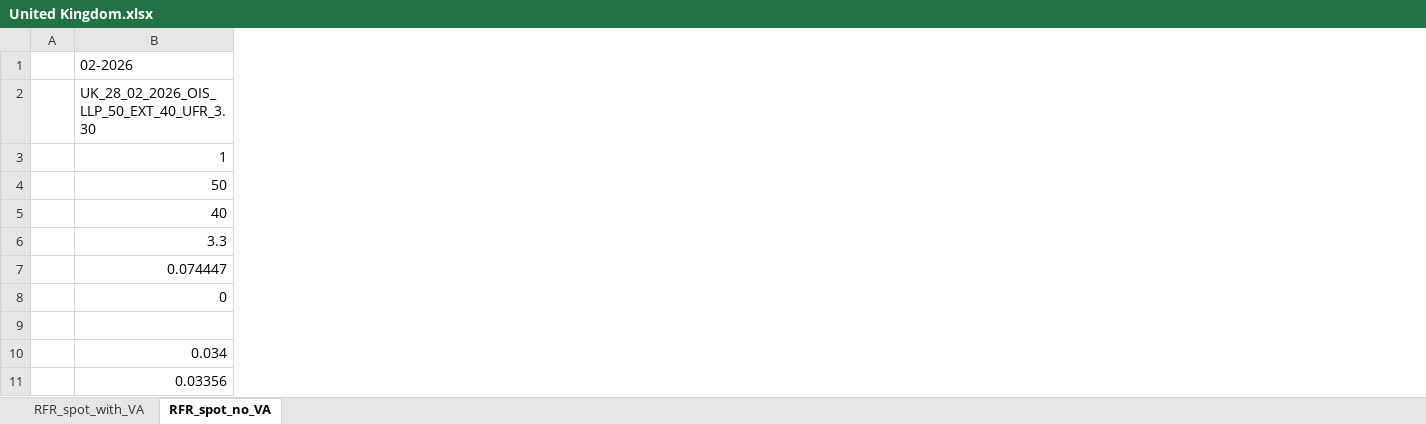
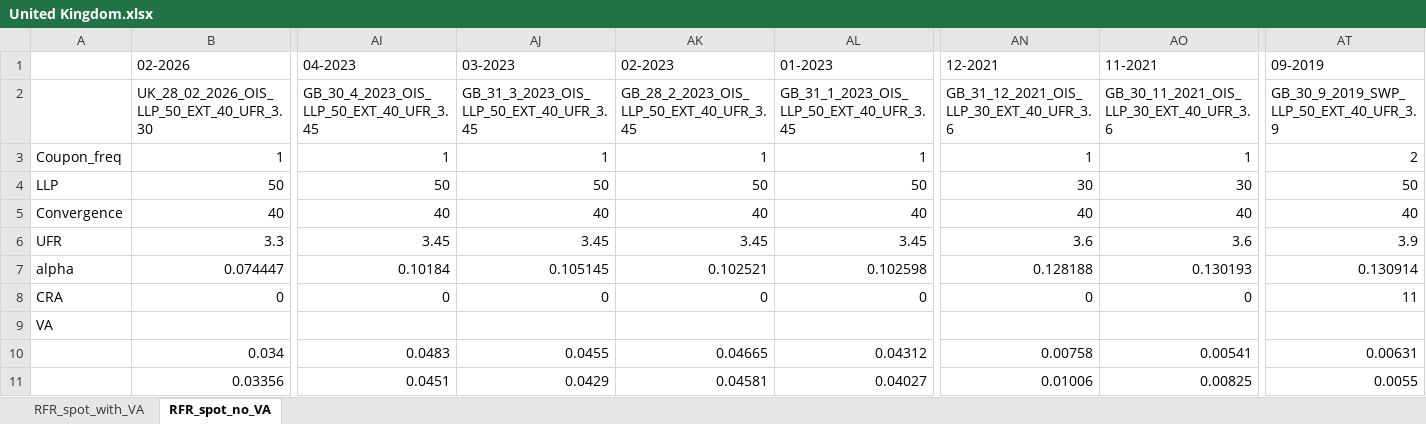
Before and after one commit to KarunenV/EIOPA, an Excel workbook: output_data/United Kingdom.xlsx, sheet RFR_spot_no_VA, drawn as a sheet; only a part is shown, gaps mark what is left out; values as stored, in another font and other column widths than the file's, no borders; removed rows and columns are numbered as before the commit, all else as after; the diff covers the shown part only; the diff names each change by its address in the sheet, - before the commit and + after, or states it on an @@ line.

Commit message:
Latest data missing a few files still

```diff
--- a/output_data/United Kingdom.xlsx (sheet RFR_spot_no_VA)
+++ b/output_data/United Kingdom.xlsx (sheet RFR_spot_no_VA)
-column A, empty
+column A, rows 3-9: Coupon_freq | LLP | Convergence | UFR | alpha | CRA | VA
+column AI (04-2023), rows 2-11: GB_30_4_2023_OIS_LLP_50_EXT_40_UFR_3.45 | 1 | 50 | 40 | 3.45 | 0.10184 | 0 |  | 0.0483 | 0.0451
+column AJ (03-2023), rows 2-11: GB_31_3_2023_OIS_LLP_50_EXT_40_UFR_3.45 | 1 | 50 | 40 | 3.45 | 0.105145 | 0 |  | 0.0455 | 0.0429
+column AK (02-2023), rows 2-11: GB_28_2_2023_OIS_LLP_50_EXT_40_UFR_3.45 | 1 | 50 | 40 | 3.45 | 0.102521 | 0 |  | 0.04665 | 0.04581
+column AL (01-2023), rows 2-11: GB_31_1_2023_OIS_LLP_50_EXT_40_UFR_3.45 | 1 | 50 | 40 | 3.45 | 0.102598 | 0 |  | 0.04312 | 0.04027
+column AN (12-2021), rows 2-11: GB_31_12_2021_OIS_LLP_30_EXT_40_UFR_3.6 | 1 | 30 | 40 | 3.6 | 0.128188 | 0 |  | 0.00758 | 0.01006
+column AO (11-2021), rows 2-11: GB_30_11_2021_OIS_LLP_30_EXT_40_UFR_3.6 | 1 | 30 | 40 | 3.6 | 0.130193 | 0 |  | 0.00541 | 0.00825
+column AT (09-2019), rows 2-11: GB_30_9_2019_SWP_LLP_50_EXT_40_UFR_3.9 | 2 | 50 | 40 | 3.9 | 0.130914 | 11 |  | 0.00631 | 0.0055
```
Also changed, not shown: 8 added columns elsewhere in this sheet, sheet RFR_spot_with_VA, output_data/Euro.xlsx, output_data/United States.xlsx.
